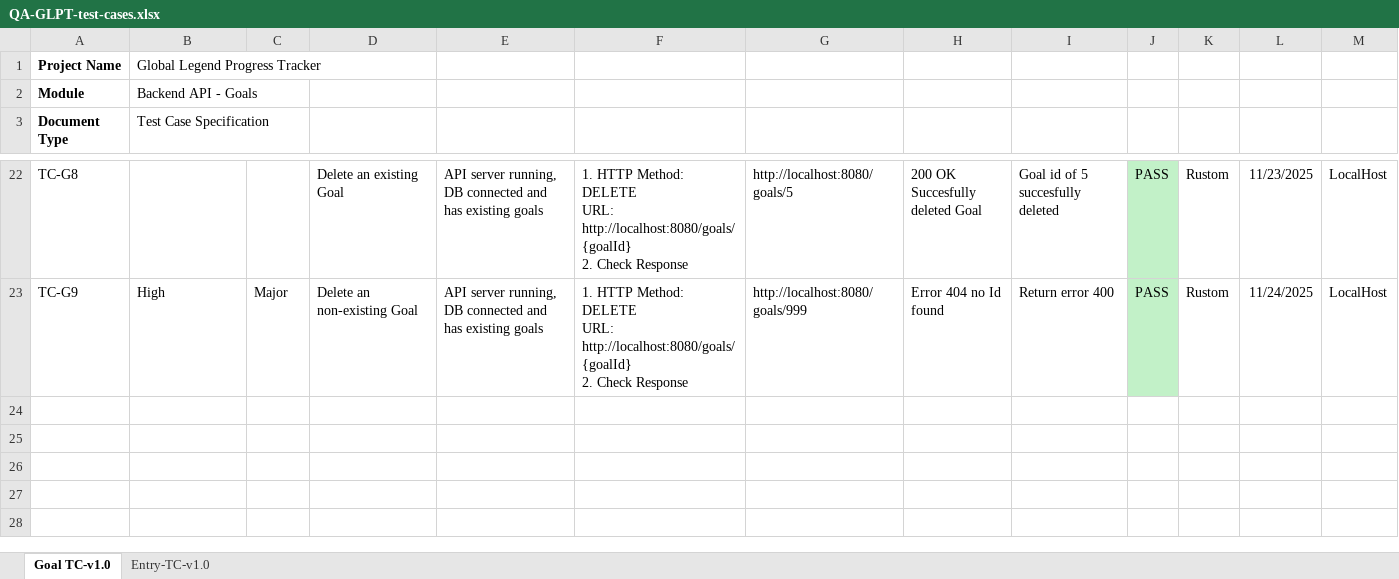
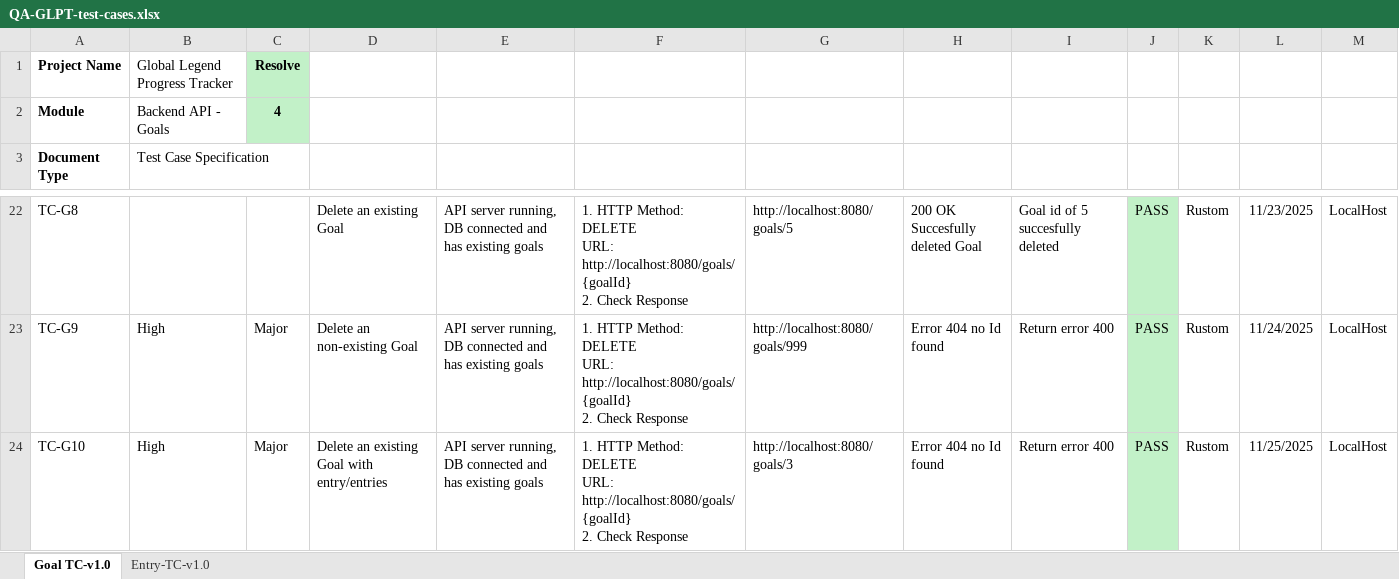
Before and after one commit to tray0019/Global-Legend-Progress-Tracker, an Excel workbook: Backend/docs/QA-GLPT-test-cases.xlsx, sheet Goal TC-v1.0, drawn as a sheet; only a part is shown, gaps mark what is left out; values as stored, in another font and other column widths than the file's, no borders; ↵ is a line break in a cell; the diff names each change by its address in the sheet, - before the commit and + after, or states it on an @@ line.

```diff
--- a/Backend/docs/QA-GLPT-test-cases.xlsx (sheet Goal TC-v1.0)
+++ b/Backend/docs/QA-GLPT-test-cases.xlsx (sheet Goal TC-v1.0)
-C1: (empty)
+C1: Resolve
-C1:C2 fill: none
+C1:C2 fill: #C2F1C8
-C2: (empty)
+C2: 4
+row 24: TC-G10 | High | Major | Delete an existing Goal with entry/entries | API server running, DB connected and has existing goals | 1. HTTP Method: DELETE ↵ URL: http://localhost:8080/goals/{goalId} ↵ 2. Check Response | http://localhost:8080/goals/3 | Error 404 no Id found | Return error 400 | PASS | Rustom | 11/25/2025 | LocalHost
```
Also changed, not shown: sheet Entry-TC-v1.0, 1 other file.
